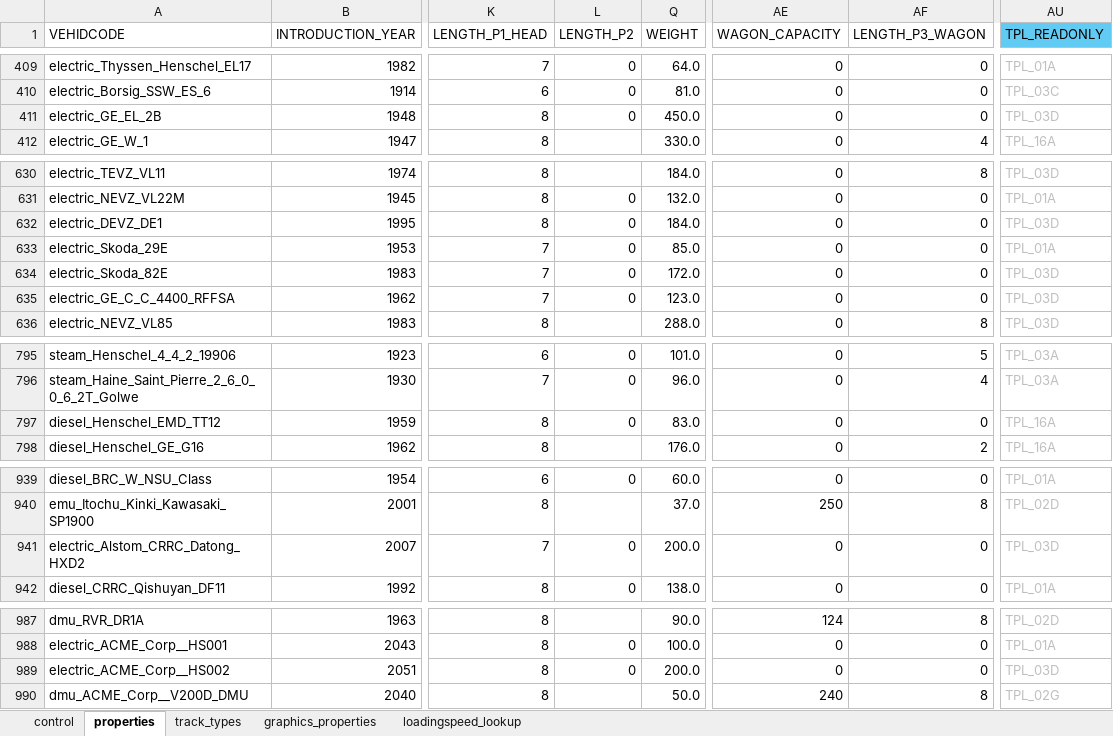
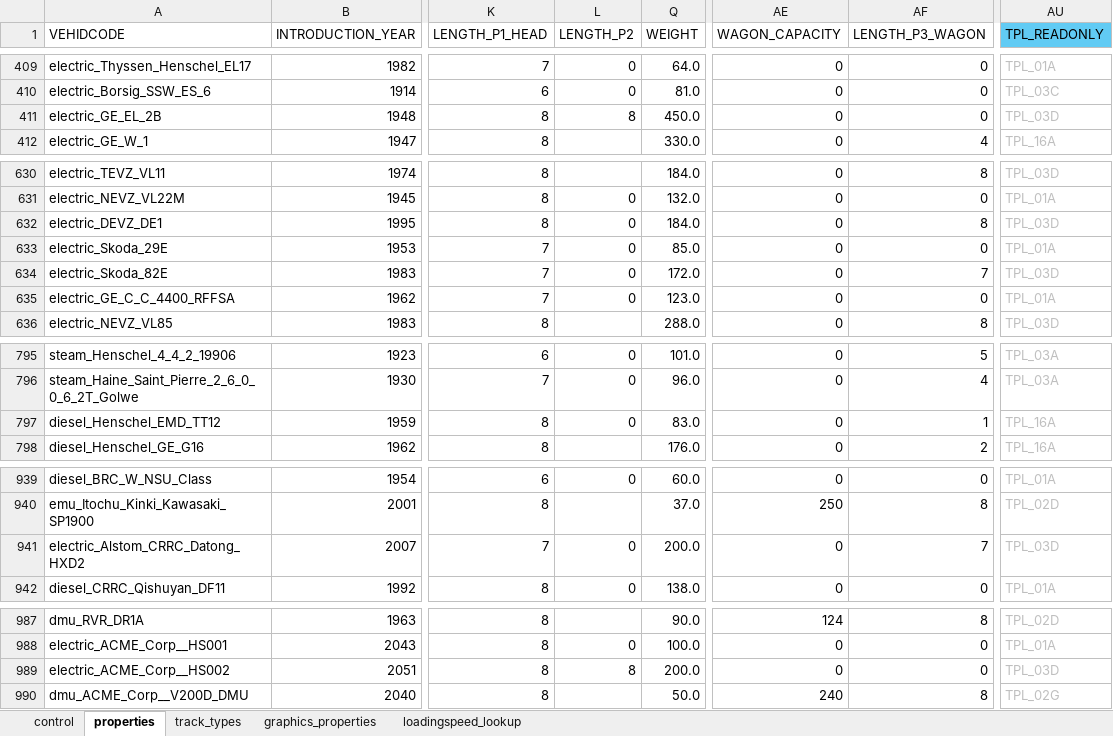
Before and after one commit to nemethviktor/2ccts_revival, an Excel workbook: tools/data/vehicle_report.xlsx, sheet properties, drawn as a sheet; only a part is shown, gaps mark what is left out; values as stored, in another font and other column widths than the file's, no borders; conditional formats and table styles not drawn; the diff names each change by its address in the sheet, - before the commit and + after, or states it on an @@ line.

Commit message:
Fix #29 invalid zero length callback results

```diff
--- a/tools/data/vehicle_report.xlsx (sheet properties)
+++ b/tools/data/vehicle_report.xlsx (sheet properties)
-L411 (LENGTH_P2): 0
+L411 (LENGTH_P2): 8
-AF632 (LENGTH_P3_WAGON): 0
+AF632 (LENGTH_P3_WAGON): 8
-AF634 (LENGTH_P3_WAGON): 0
+AF634 (LENGTH_P3_WAGON): 7
-AU635 (TPL_READONLY): TPL_03D
+AU635 (TPL_READONLY): TPL_01A
-AF797 (LENGTH_P3_WAGON): 0
+AF797 (LENGTH_P3_WAGON): 1
-AF941 (LENGTH_P3_WAGON): 0
+AF941 (LENGTH_P3_WAGON): 7
-L989 (LENGTH_P2): 0
+L989 (LENGTH_P2): 8
```
Also changed, not shown: sheet graphics_properties, sheet control, 13 other files.
